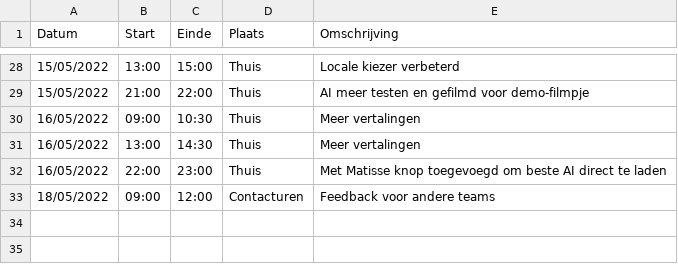
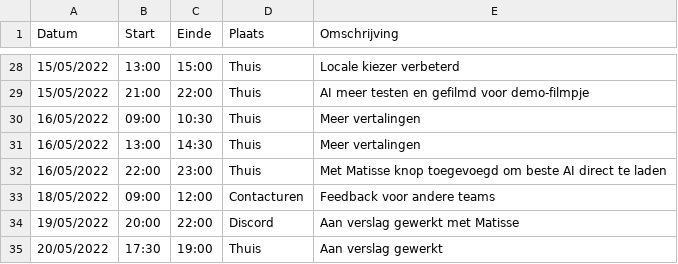
Before and after one commit to matissecallewaert/ai-tetris, a CSV file: logboeken/GalleTomas.csv, drawn as a sheet; only a part is shown, gaps mark what is left out; the diff names each change by its address in the sheet, - before the commit and + after, or states it on an @@ line.

Commit message:
Update GalleTomas.csv

```diff
--- a/logboeken/GalleTomas.csv
+++ b/logboeken/GalleTomas.csv
+row 34: 19/05/2022 | 20:00 | 22:00 | Discord | Aan verslag gewerkt met Matisse
+row 35: 20/05/2022 | 17:30 | 19:00 | Thuis | Aan verslag gewerkt
```
